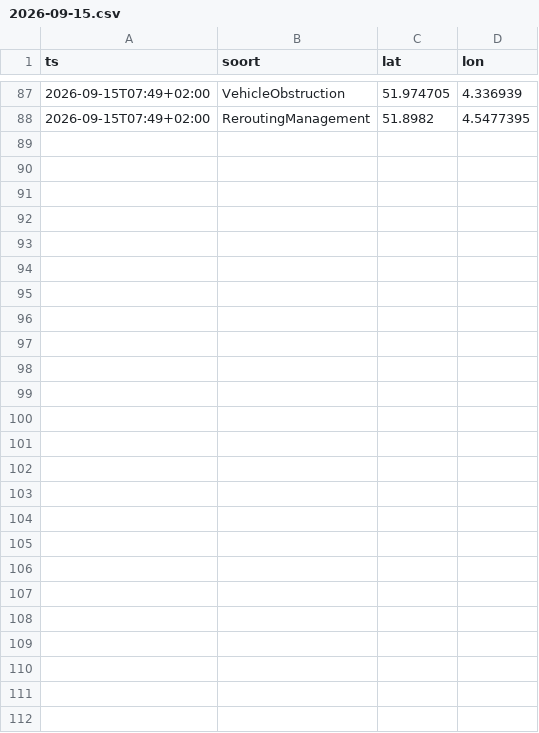
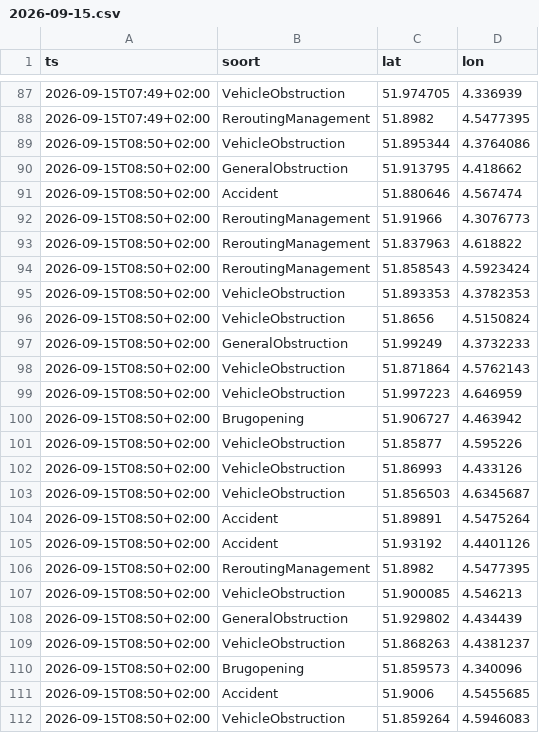
Before and after one commit to RoberR1990/MapsRotterdam, a CSV file: incidenten/2026-09-15.csv, drawn as a sheet; only a part is shown, gaps mark what is left out.

```diff
--- a/incidenten/2026-09-15.csv
+++ b/incidenten/2026-09-15.csv
@@ -88 +88,25 @@ ts,soort,lat,lon
 2026-09-15T07:49+02:00,ReroutingManagement,51.8982,4.5477395
+2026-09-15T08:50+02:00,VehicleObstruction,51.895344,4.3764086
+2026-09-15T08:50+02:00,GeneralObstruction,51.913795,4.418662
+2026-09-15T08:50+02:00,Accident,51.880646,4.567474
+2026-09-15T08:50+02:00,ReroutingManagement,51.91966,4.3076773
+2026-09-15T08:50+02:00,ReroutingManagement,51.837963,4.618822
+2026-09-15T08:50+02:00,ReroutingManagement,51.858543,4.5923424
+2026-09-15T08:50+02:00,VehicleObstruction,51.893353,4.3782353
+2026-09-15T08:50+02:00,VehicleObstruction,51.8656,4.5150824
+2026-09-15T08:50+02:00,GeneralObstruction,51.99249,4.3732233
+2026-09-15T08:50+02:00,VehicleObstruction,51.871864,4.5762143
+2026-09-15T08:50+02:00,VehicleObstruction,51.997223,4.646959
+2026-09-15T08:50+02:00,Brugopening,51.906727,4.463942
+2026-09-15T08:50+02:00,VehicleObstruction,51.85877,4.595226
+2026-09-15T08:50+02:00,VehicleObstruction,51.86993,4.433126
+2026-09-15T08:50+02:00,VehicleObstruction,51.856503,4.6345687
+2026-09-15T08:50+02:00,Accident,51.89891,4.5475264
+2026-09-15T08:50+02:00,Accident,51.93192,4.4401126
+2026-09-15T08:50+02:00,ReroutingManagement,51.8982,4.5477395
+2026-09-15T08:50+02:00,VehicleObstruction,51.900085,4.546213
+2026-09-15T08:50+02:00,GeneralObstruction,51.929802,4.434439
+2026-09-15T08:50+02:00,VehicleObstruction,51.868263,4.4381237
+2026-09-15T08:50+02:00,Brugopening,51.859573,4.340096
+2026-09-15T08:50+02:00,Accident,51.9006,4.5455685
+2026-09-15T08:50+02:00,VehicleObstruction,51.859264,4.5946083
```
Also changed, not shown: 3 other files.
